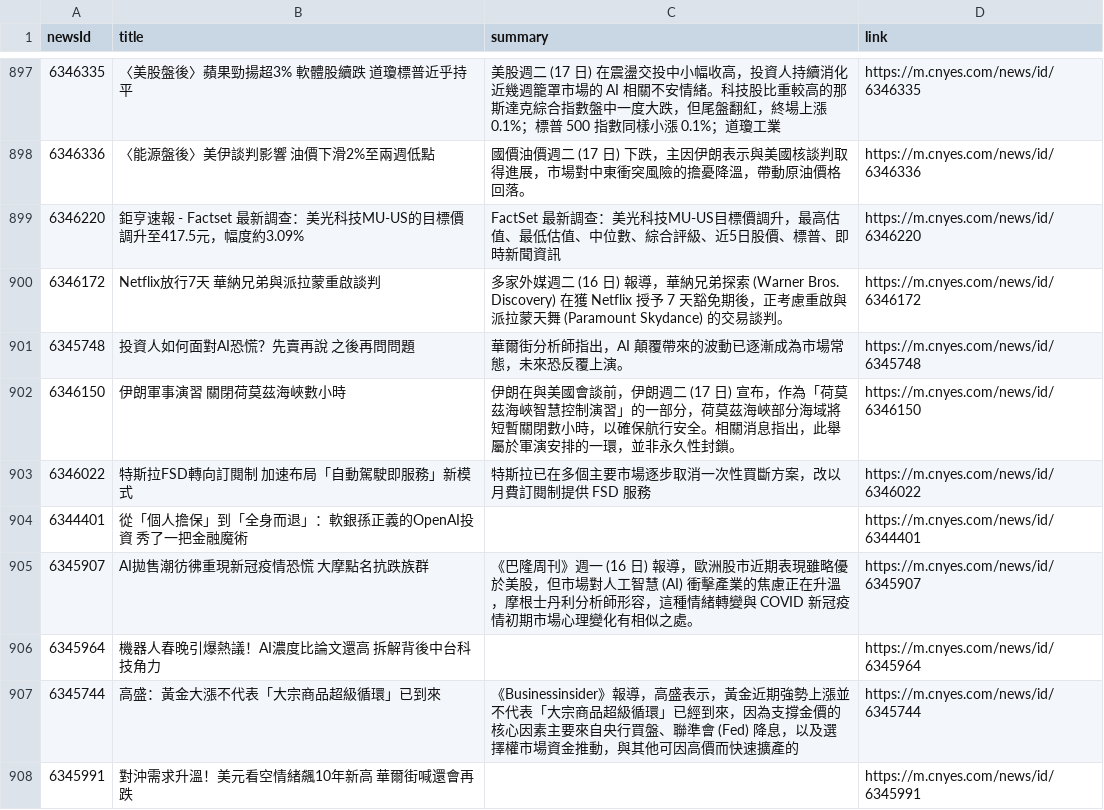
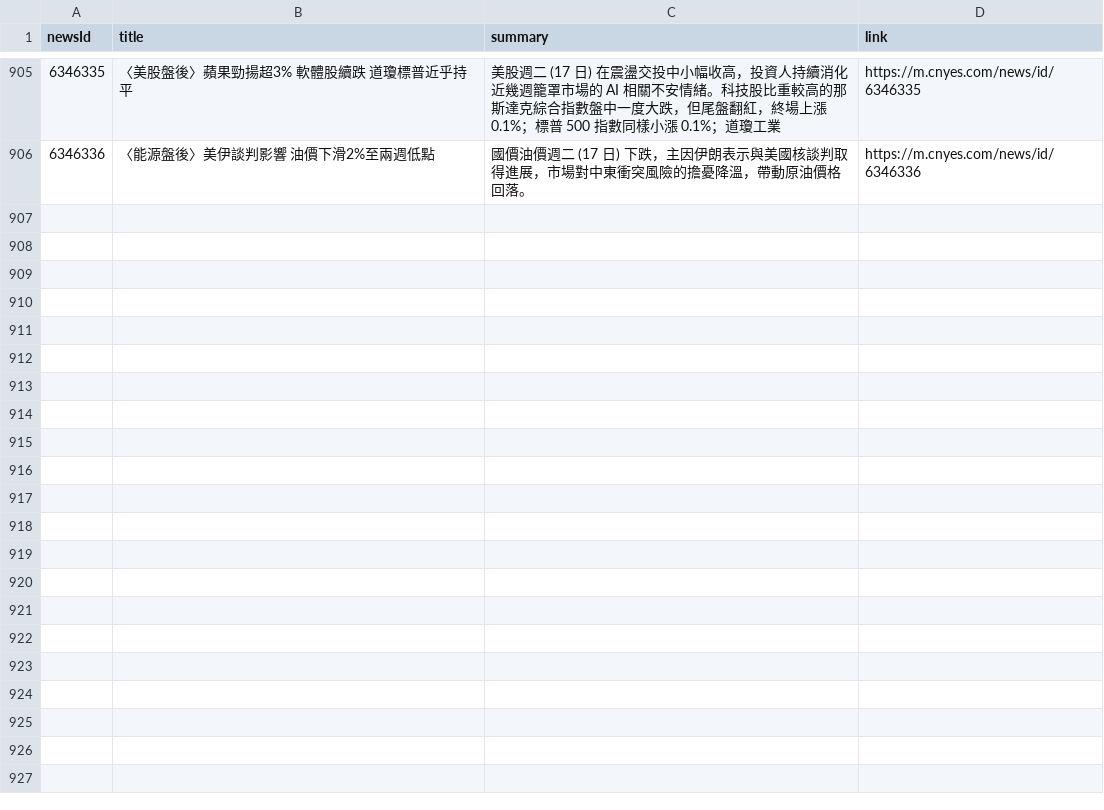
Before and after one commit to MaxDong168/test_github_actions, a CSV file: news.csv, drawn as a sheet; only a part is shown, gaps mark what is left out; removed rows and columns are numbered as before the commit, all else as after; the diff covers the shown part only; the diff names each change by its address in the sheet, - before the commit and + after, or states it on an @@ line.

```diff
--- a/news.csv
+++ b/news.csv
-row 899: 6346220 | 鉅亨速報 - Factset 最新調查：美光科技MU-US的目標價調升至417.5元，幅度約3.09% | FactSet 最新調查：美光科技MU-US目標價調升，最高估值、最低估值、中位數、綜合評級、近5日股價、標普、即時新聞資訊 | https://m.cnyes.com/news/id/6346220
-row 900: 6346172 | Netflix放行7天 華納兄弟與派拉蒙重啟談判 | 多家外媒週二 (16 日) 報導，華納兄弟探索 (Warner Bros. Discovery) 在獲 Netflix 授予 7 天豁免期後，正考慮重啟與派拉蒙天舞 (Paramount Skydance) 的交易談判。 | https://m.cnyes.com/news/id/6346172
-row 901: 6345748 | 投資人如何面對AI恐慌？先賣再說 之後再問問題 | 華爾街分析師指出，AI 顛覆帶來的波動已逐漸成為市場常態，未來恐反覆上演。 | https://m.cnyes.com/news/id/6345748
-row 902: 6346150 | 伊朗軍事演習 關閉荷莫茲海峽數小時 | 伊朗在與美國會談前，伊朗週二 (17 日) 宣布，作為「荷莫茲海峽智慧控制演習」的一部分，荷莫茲海峽部分海域將短暫關閉數小時，以確保航行安全。相關消息指出，此舉屬於軍演安排的一環，並非永久性封鎖。 | https://m.cnyes.com/news/id/6346150
-row 903: 6346022 | 特斯拉FSD轉向訂閱制 加速布局「自動駕駛即服務」新模式 | 特斯拉已在多個主要市場逐步取消一次性買斷方案，改以月費訂閱制提供 FSD 服務 | https://m.cnyes.com/news/id/6346022
-row 904: 6344401 | 從「個人擔保」到「全身而退」：軟銀孫正義的OpenAI投資 秀了一把金融魔術 |  | https://m.cnyes.com/news/id/6344401
-row 905: 6345907 | AI拋售潮彷彿重現新冠疫情恐慌 大摩點名抗跌族群 | 《巴隆周刊》週一 (16 日) 報導，歐洲股市近期表現雖略優於美股，但市場對人工智慧 (AI) 衝擊產業的焦慮正在升溫，摩根士丹利分析師形容，這種情緒轉變與 COVID 新冠疫情初期市場心理變化有相似之處。 | https://m.cnyes.com/news/id/6345907
-row 906: 6345964 | 機器人春晚引爆熱議！AI濃度比論文還高 拆解背後中台科技角力 |  | https://m.cnyes.com/news/id/6345964
-row 907: 6345744 | 高盛：黃金大漲不代表「大宗商品超級循環」已到來 | 《Businessinsider》報導，高盛表示，黃金近期強勢上漲並不代表「大宗商品超級循環」已經到來，因為支撐金價的核心因素主要來自央行買盤、聯準會 (Fed) 降息，以及選擇權市場資金推動，與其他可因高價而快速擴產的 | https://m.cnyes.com/news/id/6345744
-row 908: 6345991 | 對沖需求升溫！美元看空情緒飆10年新高 華爾街喊還會再跌 |  | https://m.cnyes.com/news/id/6345991
```
Also changed, not shown: 8 added rows and 25 removed rows elsewhere in this file.
